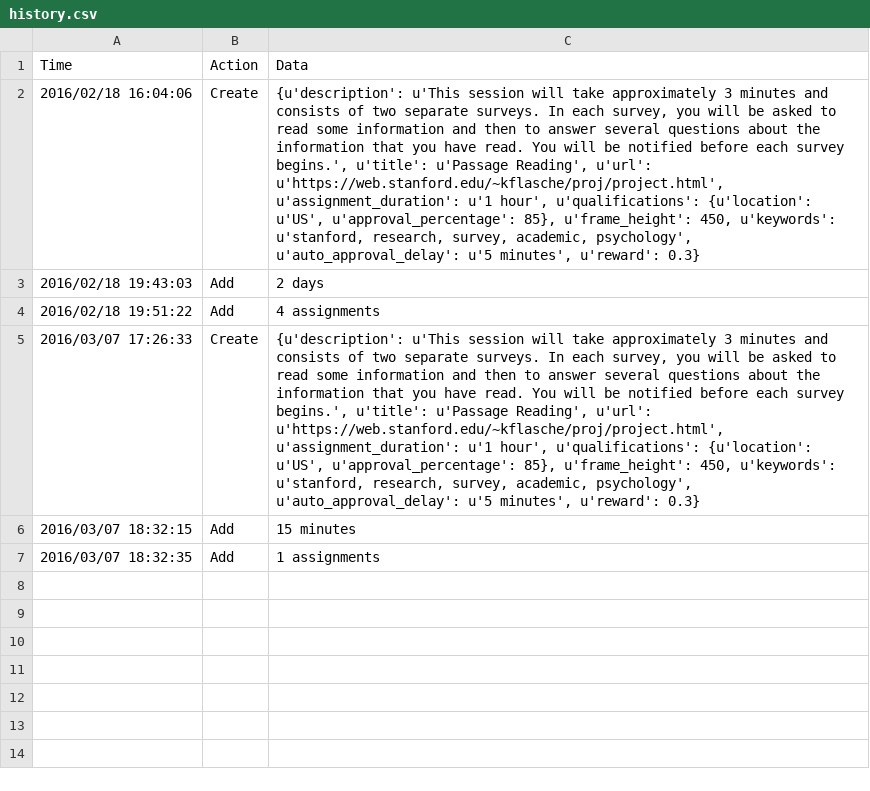
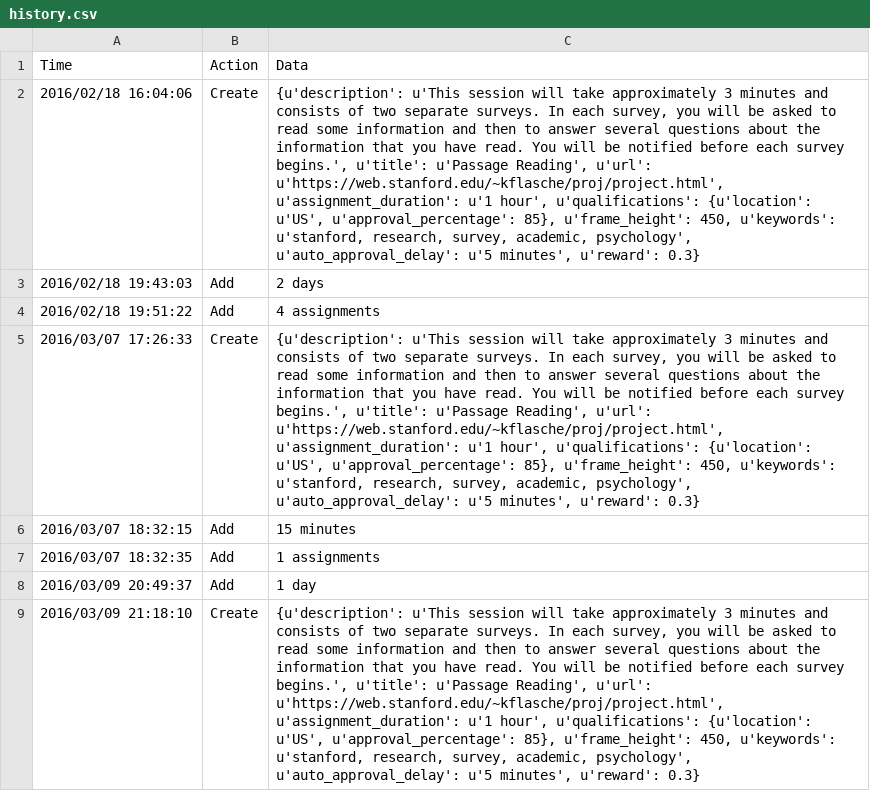
Before and after one commit to StanfordPsych254/kflascheProject, a CSV file: Projects/mturk/history.csv, drawn as a sheet; the diff names each change by its address in the sheet, - before the commit and + after, or states it on an @@ line.

```diff
--- a/Projects/mturk/history.csv
+++ b/Projects/mturk/history.csv
+row 8: 2016/03/09 20:49:37 | Add | 1 day
+row 9: 2016/03/09 21:18:10 | Create | {u'description': u'This session will take approximately 3 minutes and consists of two separate surveys. In each survey, you will be asked to read some information and then to answer several questions about the information that you have read. You will be notified before each survey begins.', u'title': u'Passage Reading', u'url': u'https://web.stanford.edu/~kflasche/proj/project.html', u'assignment_duration': u'1 hour', u'qualifications': {u'location': u'US', u'approval_percentage': 85}, u'frame_height': 450, u'keywords': u'stanford, research, survey, academic, psychology', u'auto_approval_delay': u'5 minutes', u'reward': 0.3}
```
Also changed, not shown: 1 other file.
